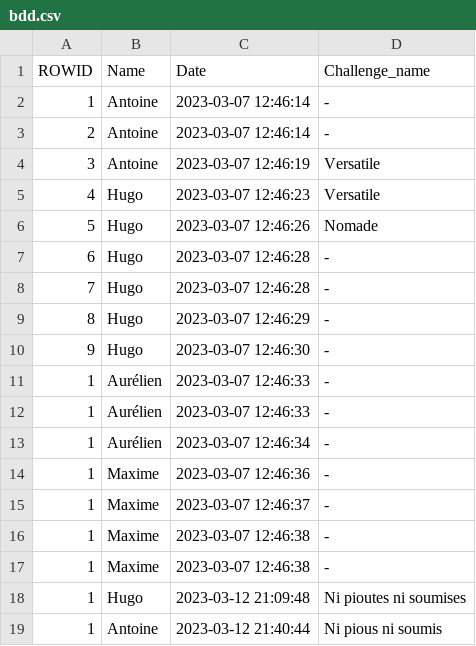
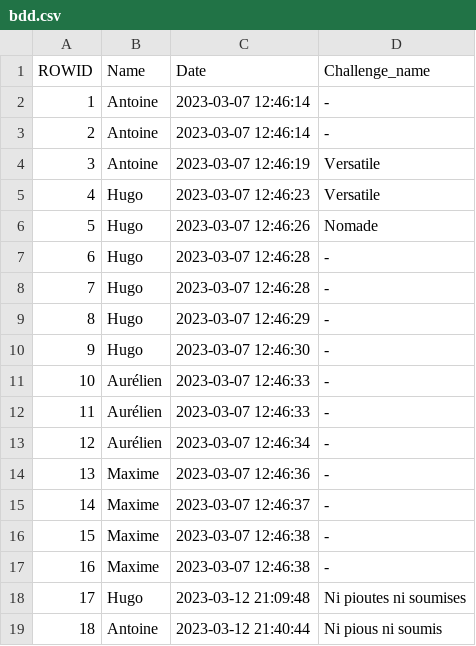
Before and after one commit to CeliaWengert/Dofus-Counter, a CSV file: bdd.csv, drawn as a sheet.

Commit message:
Update bdd.csv

```diff
--- a/bdd.csv
+++ b/bdd.csv
@@ -10,10 +10,10 @@ ROWID;Name;Date;Challenge_name
 9;Hugo;2023-03-07 12:46:30;-
-1;Aurélien;2023-03-07 12:46:33;-
-1;Aurélien;2023-03-07 12:46:33;-
-1;Aurélien;2023-03-07 12:46:34;-
-1;Maxime;2023-03-07 12:46:36;-
-1;Maxime;2023-03-07 12:46:37;-
-1;Maxime;2023-03-07 12:46:38;-
-1;Maxime;2023-03-07 12:46:38;-
-1;Hugo;2023-03-12 21:09:48;Ni pioutes ni soumises
-1;Antoine;2023-03-12 21:40:44;Ni pious ni soumis
+10;Aurélien;2023-03-07 12:46:33;-
+11;Aurélien;2023-03-07 12:46:33;-
+12;Aurélien;2023-03-07 12:46:34;-
+13;Maxime;2023-03-07 12:46:36;-
+14;Maxime;2023-03-07 12:46:37;-
+15;Maxime;2023-03-07 12:46:38;-
+16;Maxime;2023-03-07 12:46:38;-
+17;Hugo;2023-03-12 21:09:48;Ni pioutes ni soumises
+18;Antoine;2023-03-12 21:40:44;Ni pious ni soumis
```
